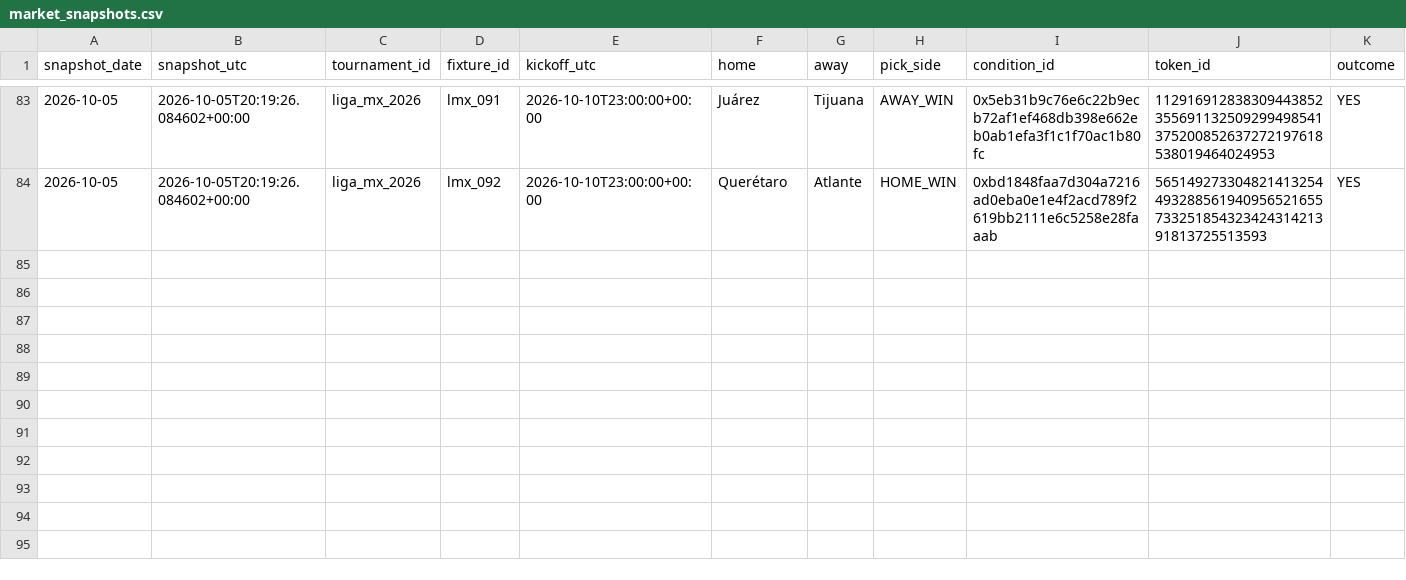
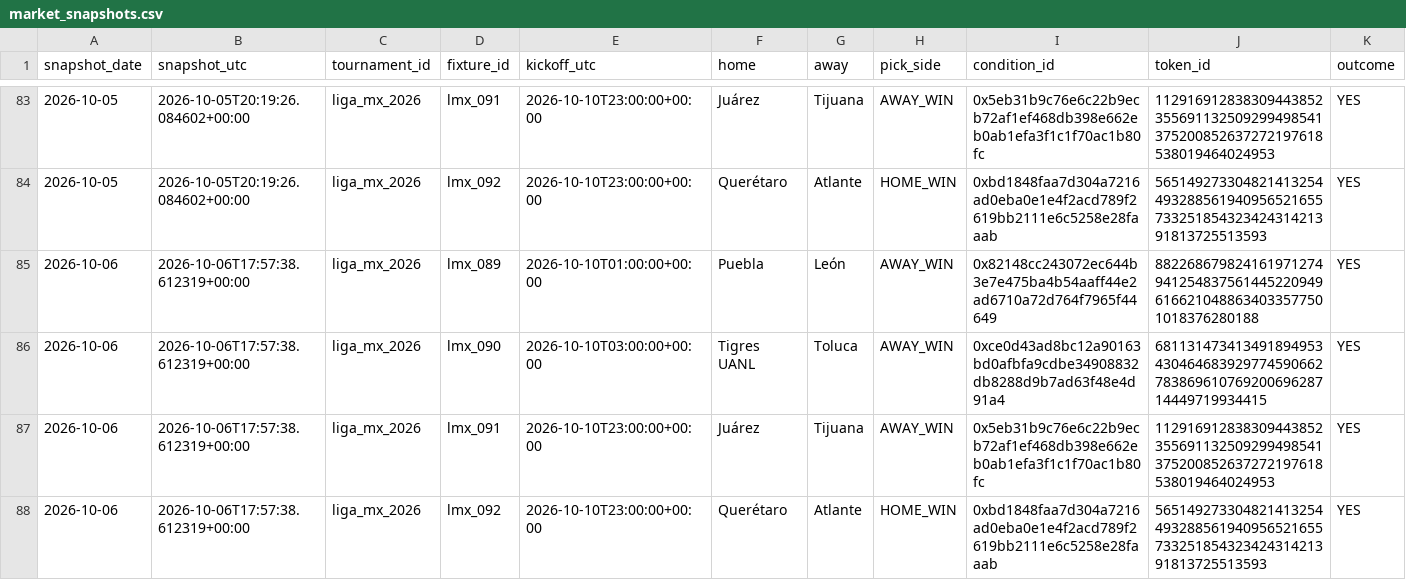
Before and after one commit to Hibra999/smart-polybets, a CSV file: data/liga_mx_2026/ingest/market_snapshots.csv, drawn as a sheet; only a part is shown, gaps mark what is left out; rows hold the shown columns only; the diff names each change by its address in the sheet, - before the commit and + after, or states it on an @@ line.

Commit message:
reports: refresh current Liga MX and NFL dashboards [skip ci]

```diff
--- a/data/liga_mx_2026/ingest/market_snapshots.csv
+++ b/data/liga_mx_2026/ingest/market_snapshots.csv
+row 85: 2026-10-06 | 2026-10-06T17:57:38.612319+00:00 | liga_mx_2026 | lmx_089 | 2026-10-10T01:00:00+00:00 | Puebla | León | AWAY_WIN | 0x82148cc243072ec644b3e7e475ba4b54aaff44e2ad6710a72d764f7965f44649 | 8822686798241619712749412548375614452209496166210488634033577501018376280188 | YES
+row 86: 2026-10-06 | 2026-10-06T17:57:38.612319+00:00 | liga_mx_2026 | lmx_090 | 2026-10-10T03:00:00+00:00 | Tigres UANL | Toluca | AWAY_WIN | 0xce0d43ad8bc12a90163bd0afbfa9cdbe34908832db8288d9b7ad63f48e4d91a4 | 68113147341349189495343046468392977459066278386961076920069628714449719934415 | YES
+row 87: 2026-10-06 | 2026-10-06T17:57:38.612319+00:00 | liga_mx_2026 | lmx_091 | 2026-10-10T23:00:00+00:00 | Juárez | Tijuana | AWAY_WIN | 0x5eb31b9c76e6c22b9ecb72af1ef468db398e662eb0ab1efa3f1c1f70ac1b80fc | 112916912838309443852355691132509299498541375200852637272197618538019464024953 | YES
+row 88: 2026-10-06 | 2026-10-06T17:57:38.612319+00:00 | liga_mx_2026 | lmx_092 | 2026-10-10T23:00:00+00:00 | Querétaro | Atlante | HOME_WIN | 0xbd1848faa7d304a7216ad0eba0e1e4f2acd789f2619bb2111e6c5258e28faaab | 56514927330482141325449328856194095652165573325185432342431421391813725513593 | YES
```
Also changed, not shown: data/nfl_2026/ingest/market_snapshots.csv, 2 other files.
